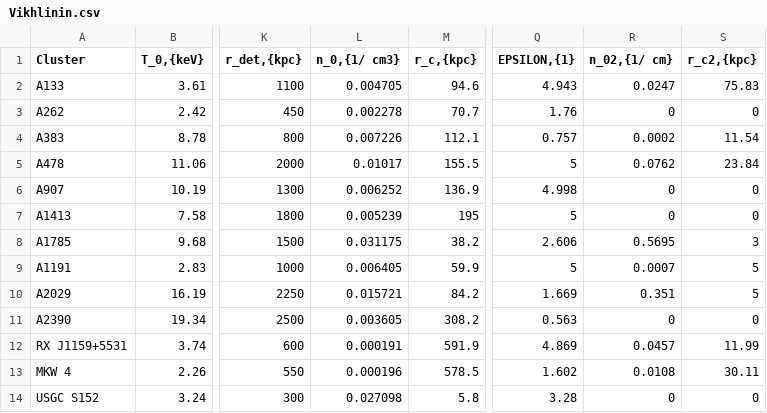
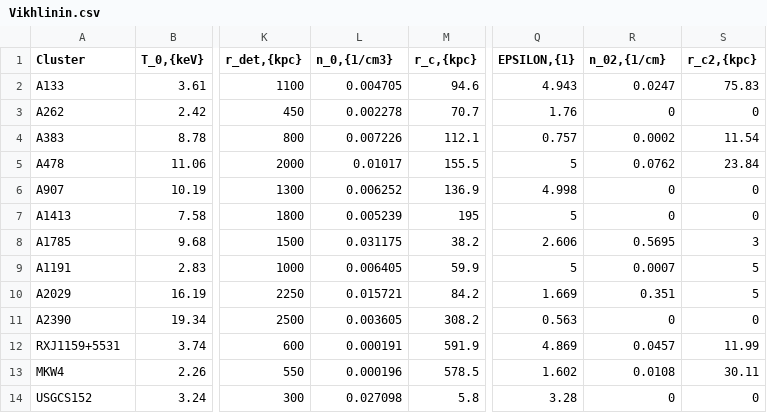
Before and after one commit to Eliza-Diggins/CMOND, a CSV file: Datasets/Vikhlinin.csv, drawn as a sheet; only a part is shown, gaps mark what is left out; the diff names each change by its address in the sheet, - before the commit and + after, or states it on an @@ line.

```diff
--- a/Datasets/Vikhlinin.csv
+++ b/Datasets/Vikhlinin.csv
-L1: n_0,{1/ cm3}
+L1: n_0,{1/cm3}
-R1: n_02,{1/ cm}
+R1: n_02,{1/cm}
-A12 (Cluster): RX J1159+5531
+A12 (Cluster): RXJ1159+5531
-A13 (Cluster): MKW 4
+A13 (Cluster): MKW4
-A14 (Cluster): USGC S152
+A14 (Cluster): USGCS152
```
Also changed, not shown: 3 other files.
